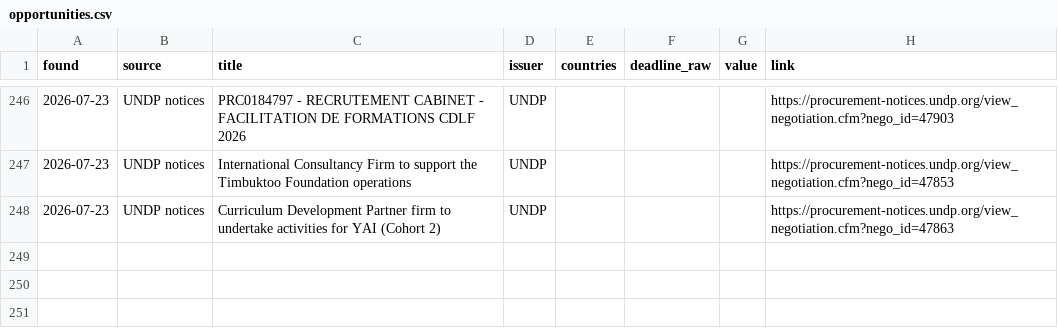
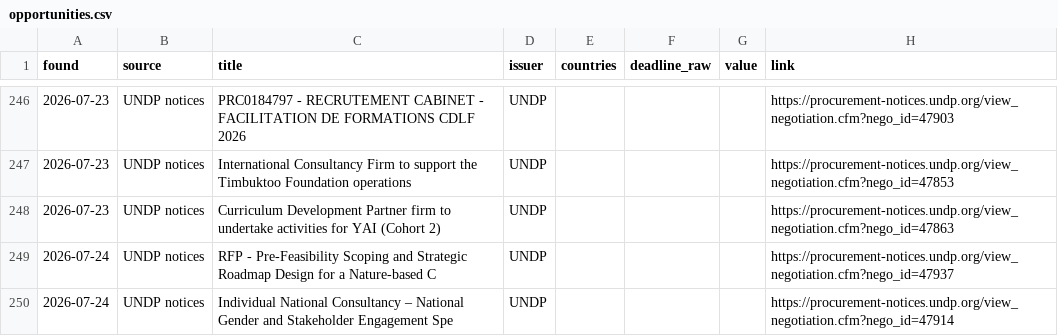
Before and after one commit to nickyb123abc/MIAfrica_RFP, a CSV file: data/opportunities.csv, drawn as a sheet; only a part is shown, gaps mark what is left out; the diff names each change by its address in the sheet, - before the commit and + after, or states it on an @@ line.

```diff
--- a/data/opportunities.csv
+++ b/data/opportunities.csv
+row 249: 2026-07-24 | UNDP notices | RFP - Pre-Feasibility Scoping and Strategic Roadmap Design for a Nature-based C | UNDP |  |  |  | https://procurement-notices.undp.org/view_negotiation.cfm?nego_id=47937
+row 250: 2026-07-24 | UNDP notices | Individual National Consultancy – National Gender and Stakeholder Engagement Spe | UNDP |  |  |  | https://procurement-notices.undp.org/view_negotiation.cfm?nego_id=47914
```
Also changed, not shown: 7 other files.
